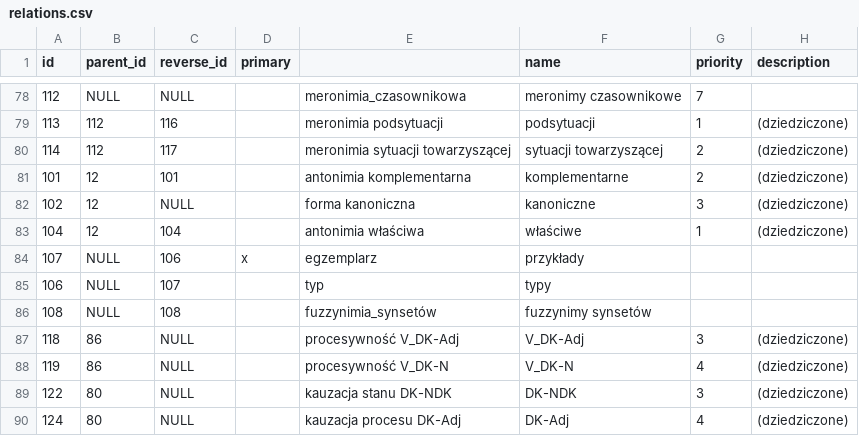
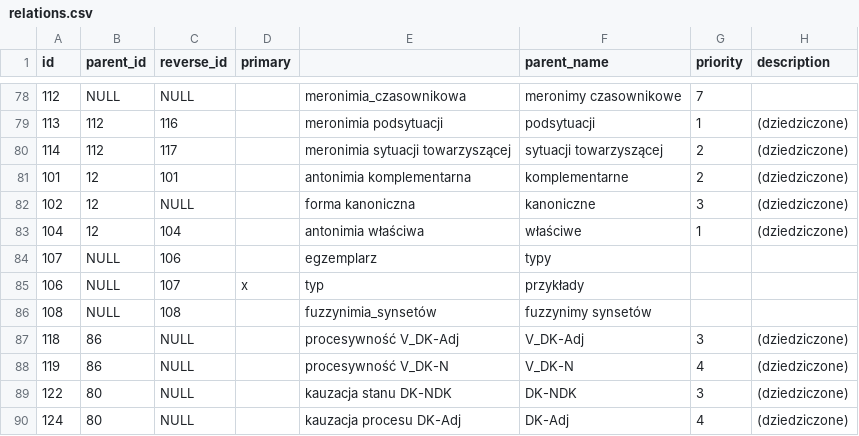
Before and after one commit to wordnet/wordnet, a CSV file: db/relations.csv, drawn as a sheet; only a part is shown, gaps mark what is left out; the diff names each change by its address in the sheet, - before the commit and + after, or states it on an @@ line.

Commit message:
fix: Relation name

```diff
--- a/db/relations.csv
+++ b/db/relations.csv
-F1: name
+F1: parent_name
-D84 (primary): x
+D84 (primary): (empty)
-F84 (parent_name): przykłady
+F84 (parent_name): typy
-D85 (primary): (empty)
+D85 (primary): x
-F85 (parent_name): typy
+F85 (parent_name): przykłady
```
